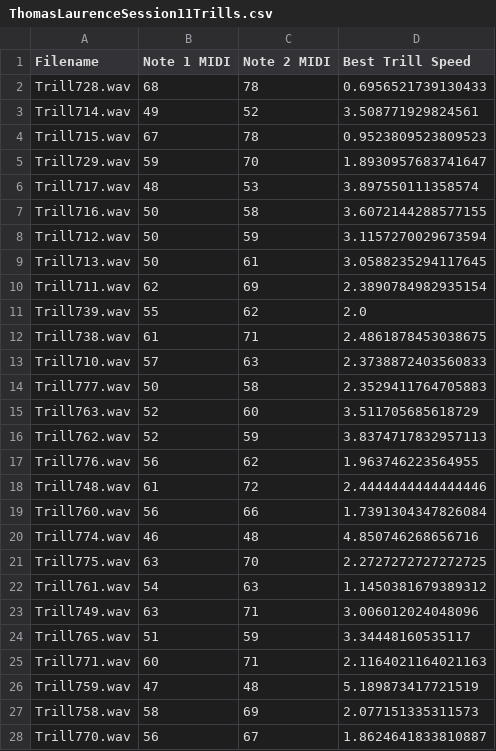
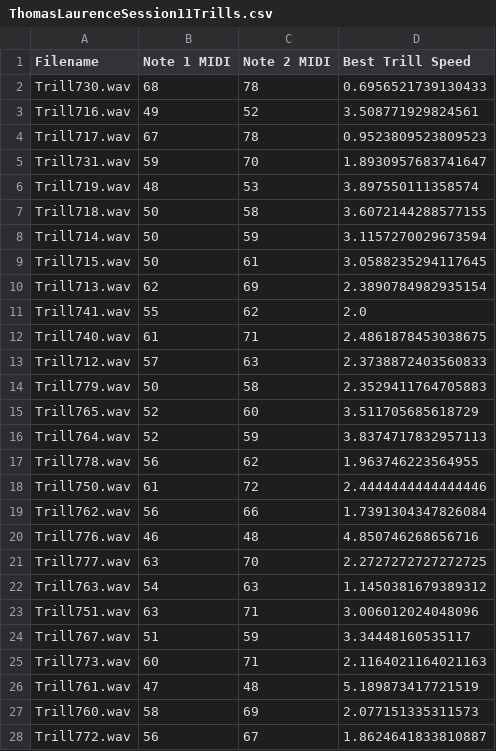
Before and after one commit to Vobludalib/SaxophoneDifficultyModel, a CSV file: files/trills/ThomasLaurenceSession11Trills.csv, drawn as a sheet; only a part is shown; the diff covers the shown part only.

```diff
--- a/files/trills/ThomasLaurenceSession11Trills.csv
+++ b/files/trills/ThomasLaurenceSession11Trills.csv
@@ -1,28 +1,28 @@
 Filename,Note 1 MIDI,Note 2 MIDI,Best Trill Speed
-Trill728.wav,68,78,0.6956521739130433
-Trill714.wav,49,52,3.508771929824561
-Trill715.wav,67,78,0.9523809523809523
-Trill729.wav,59,70,1.8930957683741647
-Trill717.wav,48,53,3.897550111358574
-Trill716.wav,50,58,3.6072144288577155
-Trill712.wav,50,59,3.1157270029673594
-Trill713.wav,50,61,3.0588235294117645
-Trill711.wav,62,69,2.3890784982935154
-Trill739.wav,55,62,2.0
-Trill738.wav,61,71,2.4861878453038675
-Trill710.wav,57,63,2.3738872403560833
-Trill777.wav,50,58,2.3529411764705883
-Trill763.wav,52,60,3.511705685618729
-Trill762.wav,52,59,3.8374717832957113
-Trill776.wav,56,62,1.963746223564955
-Trill748.wav,61,72,2.4444444444444446
-Trill760.wav,56,66,1.7391304347826084
-Trill774.wav,46,48,4.850746268656716
-Trill775.wav,63,70,2.2727272727272725
-Trill761.wav,54,63,1.1450381679389312
-Trill749.wav,63,71,3.006012024048096
-Trill765.wav,51,59,3.34448160535117
-Trill771.wav,60,71,2.1164021164021163
-Trill759.wav,47,48,5.189873417721519
-Trill758.wav,58,69,2.077151335311573
-Trill770.wav,56,67,1.8624641833810887
+Trill730.wav,68,78,0.6956521739130433
+Trill716.wav,49,52,3.508771929824561
+Trill717.wav,67,78,0.9523809523809523
+Trill731.wav,59,70,1.8930957683741647
+Trill719.wav,48,53,3.897550111358574
+Trill718.wav,50,58,3.6072144288577155
+Trill714.wav,50,59,3.1157270029673594
+Trill715.wav,50,61,3.0588235294117645
+Trill713.wav,62,69,2.3890784982935154
+Trill741.wav,55,62,2.0
+Trill740.wav,61,71,2.4861878453038675
+Trill712.wav,57,63,2.3738872403560833
+Trill779.wav,50,58,2.3529411764705883
+Trill765.wav,52,60,3.511705685618729
+Trill764.wav,52,59,3.8374717832957113
+Trill778.wav,56,62,1.963746223564955
+Trill750.wav,61,72,2.4444444444444446
+Trill762.wav,56,66,1.7391304347826084
+Trill776.wav,46,48,4.850746268656716
+Trill777.wav,63,70,2.2727272727272725
+Trill763.wav,54,63,1.1450381679389312
+Trill751.wav,63,71,3.006012024048096
+Trill767.wav,51,59,3.34448160535117
+Trill773.wav,60,71,2.1164021164021163
+Trill761.wav,47,48,5.189873417721519
+Trill760.wav,58,69,2.077151335311573
+Trill772.wav,56,67,1.8624641833810887
```
Also changed, not shown: 45 edited cells elsewhere in this file, files/trills/DorianGraySession4Trills.csv, files/trills/ThomasLaurenceSession10Trills.csv, 6 other files.
